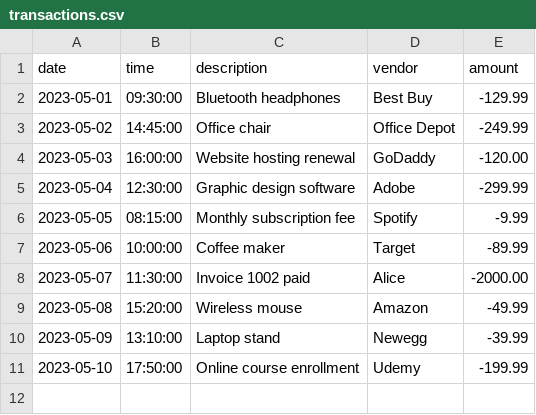
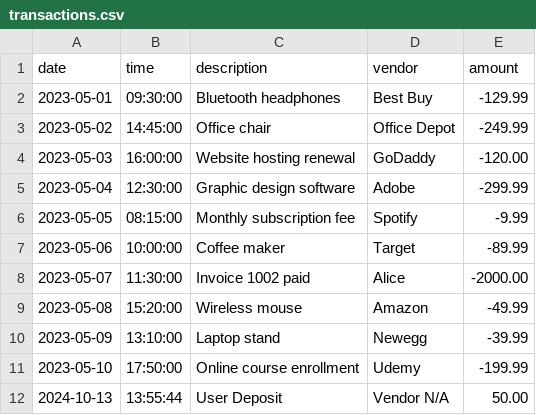
Before and after one commit to 0xJeu/-accounting-ledger, a CSV file: src/main/resources/transactions.csv, drawn as a sheet.

Commit message:
Complete add deposit method

```diff
--- a/src/main/resources/transactions.csv
+++ b/src/main/resources/transactions.csv
@@ -11 +11,2 @@ date|time|description|vendor|amount
 2023-05-10|17:50:00|Online course enrollment|Udemy|-199.99
+2024-10-13|13:55:44|User Deposit|Vendor N/A|50.00
```
Also changed, not shown: 1 other file.
